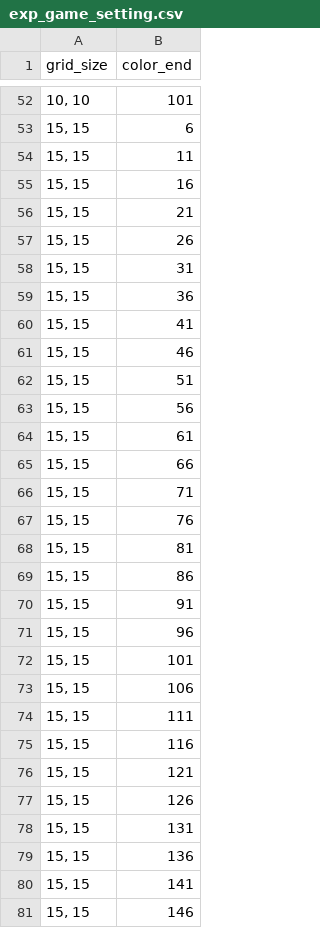
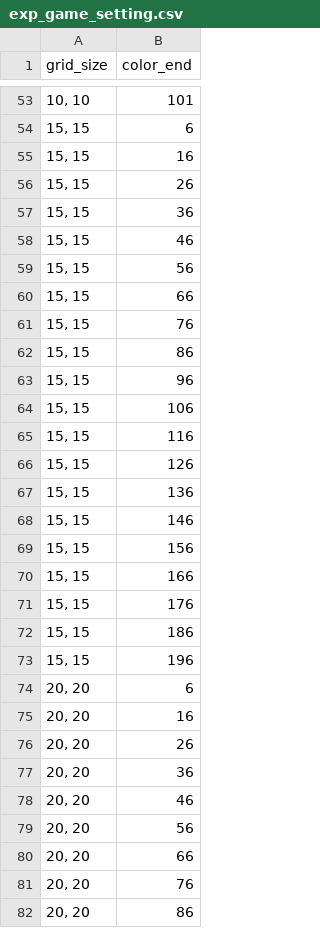
Before and after one commit to pkmanden/Match-three-Game-Engine, a CSV file: match_3_updated/exp_game_setting.csv, drawn as a sheet; only a part is shown, gaps mark what is left out; the shorter side is filled out with more unchanged rows; removed rows and columns are numbered as before the commit, all else as after; the diff covers the shown part only; the diff names each change by its address in the sheet, - before the commit and + after, or states it on an @@ line.

```diff
--- a/match_3_updated/exp_game_setting.csv
+++ b/match_3_updated/exp_game_setting.csv
-row 54: 15, 15 | 11
-row 56: 15, 15 | 21
-row 58: 15, 15 | 31
-row 60: 15, 15 | 41
-row 62: 15, 15 | 51
-row 64: 15, 15 | 61
-row 66: 15, 15 | 71
-row 68: 15, 15 | 81
-row 70: 15, 15 | 91
-row 72: 15, 15 | 101
-row 74: 15, 15 | 111
-row 76: 15, 15 | 121
-row 78: 15, 15 | 131
-row 80: 15, 15 | 141
```
Also changed, not shown: 1 added row and 6 removed rows elsewhere in this file, 55 other files.
